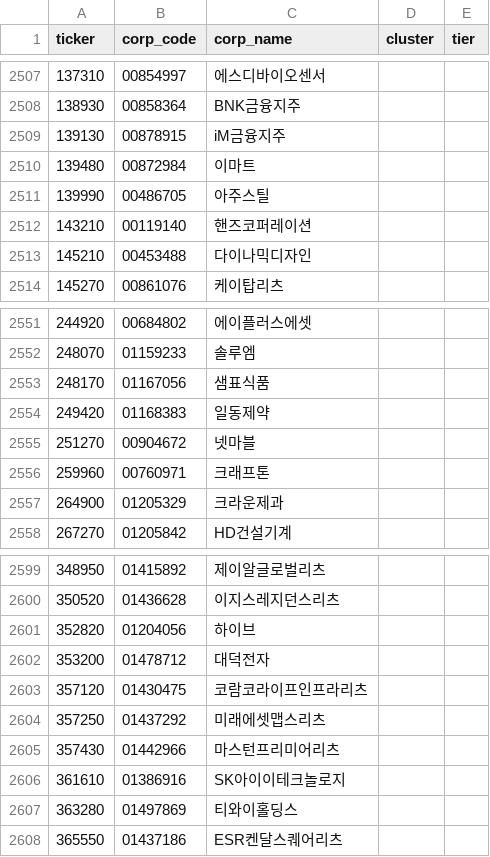
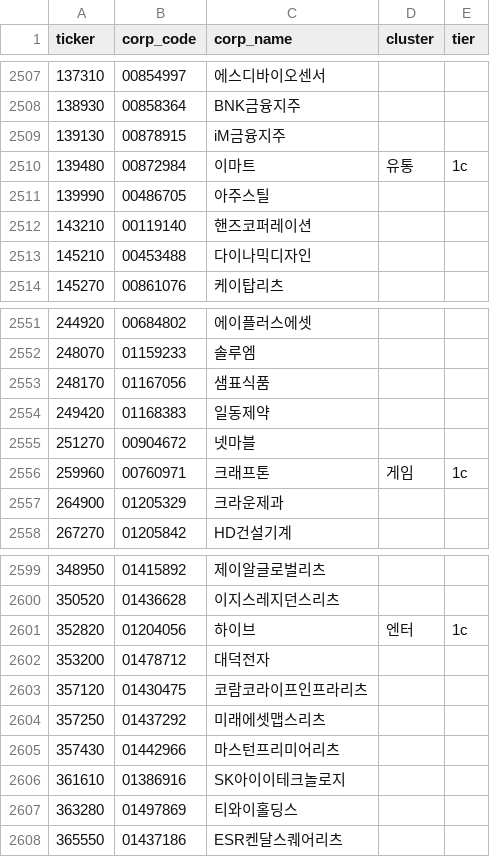
Before and after one commit to CVC-project/DiscloseAI, a CSV file: modules/report/data/corps.csv, drawn as a sheet; only a part is shown, gaps mark what is left out; the diff covers the shown part only.

```diff
--- a/modules/report/data/corps.csv
+++ b/modules/report/data/corps.csv
@@ -2509,3 +2509,3 @@ ticker,corp_code,corp_name,cluster,tier
 139130,00878915,iM금융지주,,
-139480,00872984,이마트,,
+139480,00872984,이마트,유통,1c
 139990,00486705,아주스틸,,
@@ -2555,3 +2555,3 @@ ticker,corp_code,corp_name,cluster,tier
 251270,00904672,넷마블,,
-259960,00760971,크래프톤,,
+259960,00760971,크래프톤,게임,1c
 264900,01205329,크라운제과,,
@@ -2600,3 +2600,3 @@ ticker,corp_code,corp_name,cluster,tier
 350520,01436628,이지스레지던스리츠,,
-352820,01204056,하이브,,
+352820,01204056,하이브,엔터,1c
 353200,01478712,대덕전자,,
```
Also changed, not shown: 10 edited cells elsewhere in this file, 1 other file.
